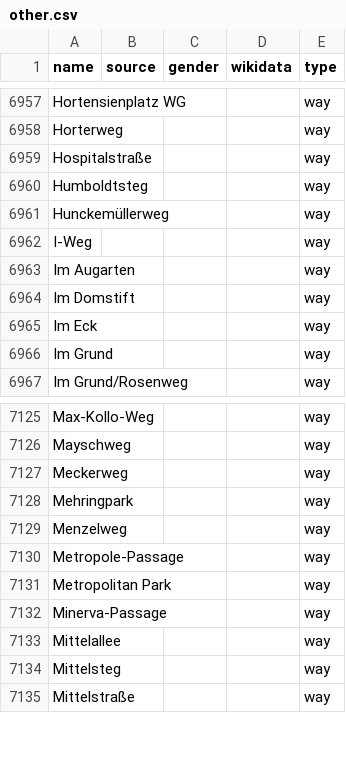
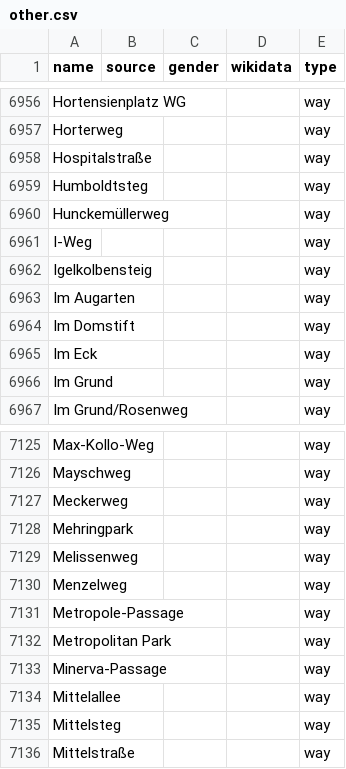
Before and after one commit to EqualStreetNames/equalstreetnames-berlin, a CSV file: data/other.csv, drawn as a sheet; only a part is shown, gaps mark what is left out; the diff covers the shown part only; the diff names each change by its address in the sheet, - before the commit and + after, or states it on an @@ line.

```diff
--- a/data/other.csv
+++ b/data/other.csv
+row 6962: Igelkolbensteig |  |  |  | way
+row 7129: Melissenweg |  |  |  | way
```
Also changed, not shown: 2 added rows and 3 removed rows elsewhere in this file, data/gender.csv, 2 other files.
